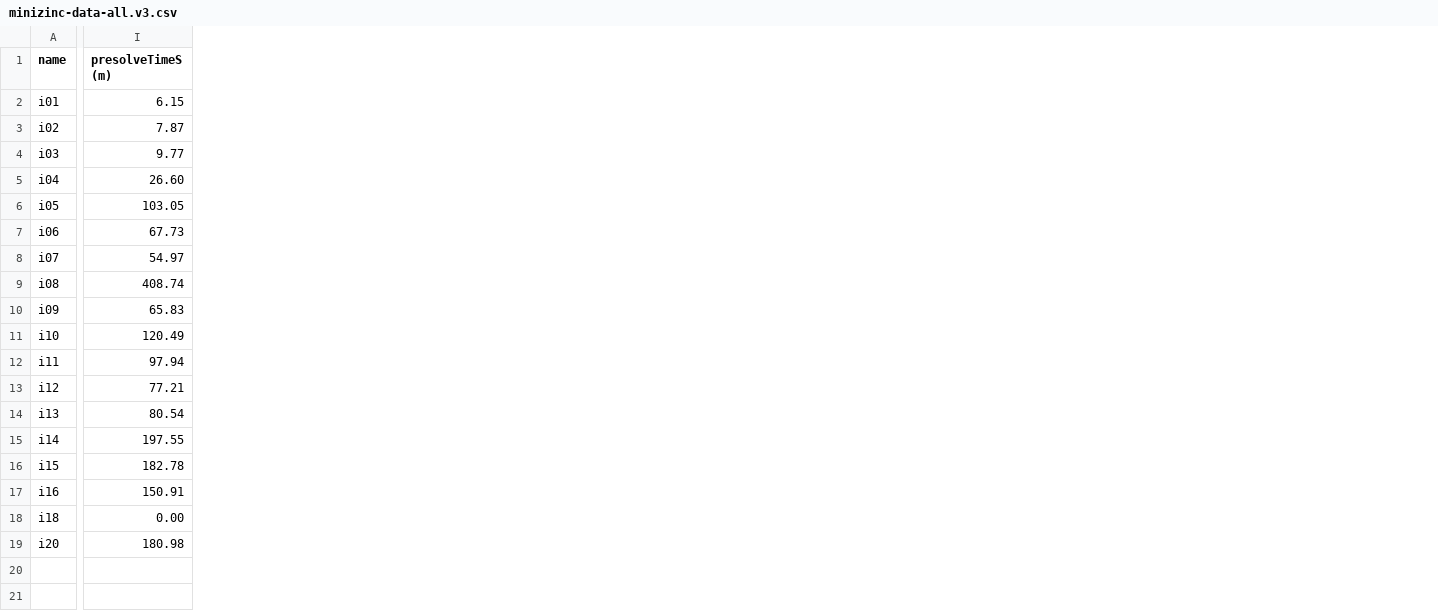
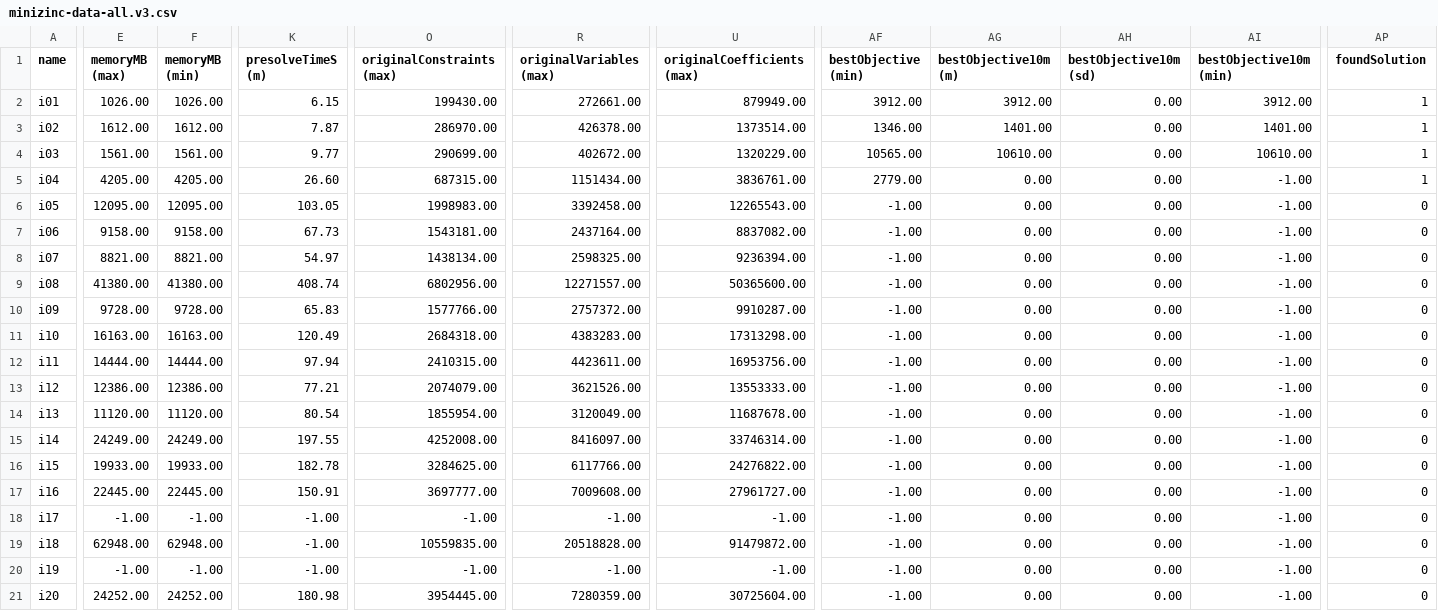
Before and after one commit to MarkBeB/MiniTimetable, a CSV file: org.tud.minitimetable/resources/workstation/refined/minizinc-data-all.v3.csv, drawn as a sheet; only a part is shown, gaps mark what is left out; addresses are those after the commit; rows hold the shown columns only; the diff names each change by its address in the sheet, - before the commit and + after, or states it on an @@ line.

```diff
--- a/org.tud.minitimetable/resources/workstation/refined/minizinc-data-all.v3.csv
+++ b/org.tud.minitimetable/resources/workstation/refined/minizinc-data-all.v3.csv
+column E (memoryMB (max)), rows 2-17: 1026.00 | 1612.00 | 1561.00 | 4205.00 | 12095.00 | 9158.00 | 8821.00 | 41380.00 | 9728.00 | 16163.00 | 14444.00 | 12386.00 | 11120.00 | 24249.00 | 19933.00 | 22445.00; row 19: 62948.00; row 21: 24252.00
+column F (memoryMB (min)), rows 2-17: 1026.00 | 1612.00 | 1561.00 | 4205.00 | 12095.00 | 9158.00 | 8821.00 | 41380.00 | 9728.00 | 16163.00 | 14444.00 | 12386.00 | 11120.00 | 24249.00 | 19933.00 | 22445.00; row 19: 62948.00; row 21: 24252.00
+column O (originalConstraints (max)), rows 2-17: 199430.00 | 286970.00 | 290699.00 | 687315.00 | 1998983.00 | 1543181.00 | 1438134.00 | 6802956.00 | 1577766.00 | 2684318.00 | 2410315.00 | 2074079.00 | 1855954.00 | 4252008.00 | 3284625.00 | 3697777.00; row 19: 10559835.00; row 21: 3954445.00
+column R (originalVariables (max)), rows 2-17: 272661.00 | 426378.00 | 402672.00 | 1151434.00 | 3392458.00 | 2437164.00 | 2598325.00 | 12271557.00 | 2757372.00 | 4383283.00 | 4423611.00 | 3621526.00 | 3120049.00 | 8416097.00 | 6117766.00 | 7009608.00; row 19: 20518828.00; row 21: 7280359.00
+column U (originalCoefficients (max)), rows 2-17: 879949.00 | 1373514.00 | 1320229.00 | 3836761.00 | 12265543.00 | 8837082.00 | 9236394.00 | 50365600.00 | 9910287.00 | 17313298.00 | 16953756.00 | 13553333.00 | 11687678.00 | 33746314.00 | 24276822.00 | 27961727.00; row 19: 91479872.00; row 21: 30725604.00
+column AF (bestObjective (min)), rows 2-17: 3912.00 | 1346.00 | 10565.00 | 2779.00 | -1.00 | -1.00 | -1.00 | -1.00 | -1.00 | -1.00 | -1.00 | -1.00 | -1.00 | -1.00 | -1.00 | -1.00; row 19: -1.00; row 21: -1.00
+column AG (bestObjective10m (m)), rows 2-17: 3912.00 | 1401.00 | 10610.00 | 0.00 | 0.00 | 0.00 | 0.00 | 0.00 | 0.00 | 0.00 | 0.00 | 0.00 | 0.00 | 0.00 | 0.00 | 0.00; row 19: 0.00; row 21: 0.00
+column AH (bestObjective10m (sd)), rows 2-17: all 0.00; row 19: 0.00; row 21: 0.00
+column AI (bestObjective10m (min)), rows 2-17: 3912.00 | 1401.00 | 10610.00 | -1.00 | -1.00 | -1.00 | -1.00 | -1.00 | -1.00 | -1.00 | -1.00 | -1.00 | -1.00 | -1.00 | -1.00 | -1.00; row 19: -1.00; row 21: -1.00
+column AP (foundSolution), rows 2-17: 1 | 1 | 1 | 1 | 0 | 0 | 0 | 0 | 0 | 0 | 0 | 0 | 0 | 0 | 0 | 0; row 19: 0; row 21: 0
+row 18: i17 | -1.00 | -1.00 | -1.00 | -1.00 | -1.00 | -1.00 | -1.00 | 0.00 | 0.00 | -1.00 | 0
-K19 (presolveTimeS (m)): 0.00
+K19 (presolveTimeS (m)): -1.00
+row 20: i19 | -1.00 | -1.00 | -1.00 | -1.00 | -1.00 | -1.00 | -1.00 | 0.00 | 0.00 | -1.00 | 0
```
Also changed, not shown: org.tud.minitimetable/resources/workstation/extracted/main.v3.csv, 2 other files.
